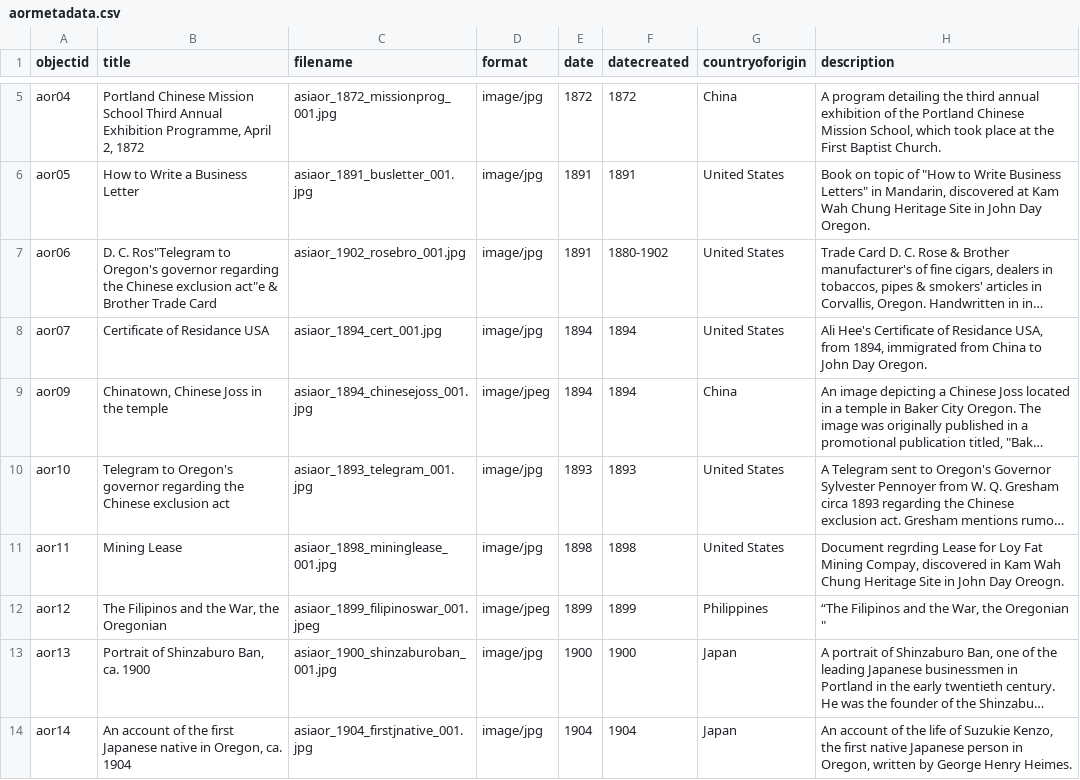
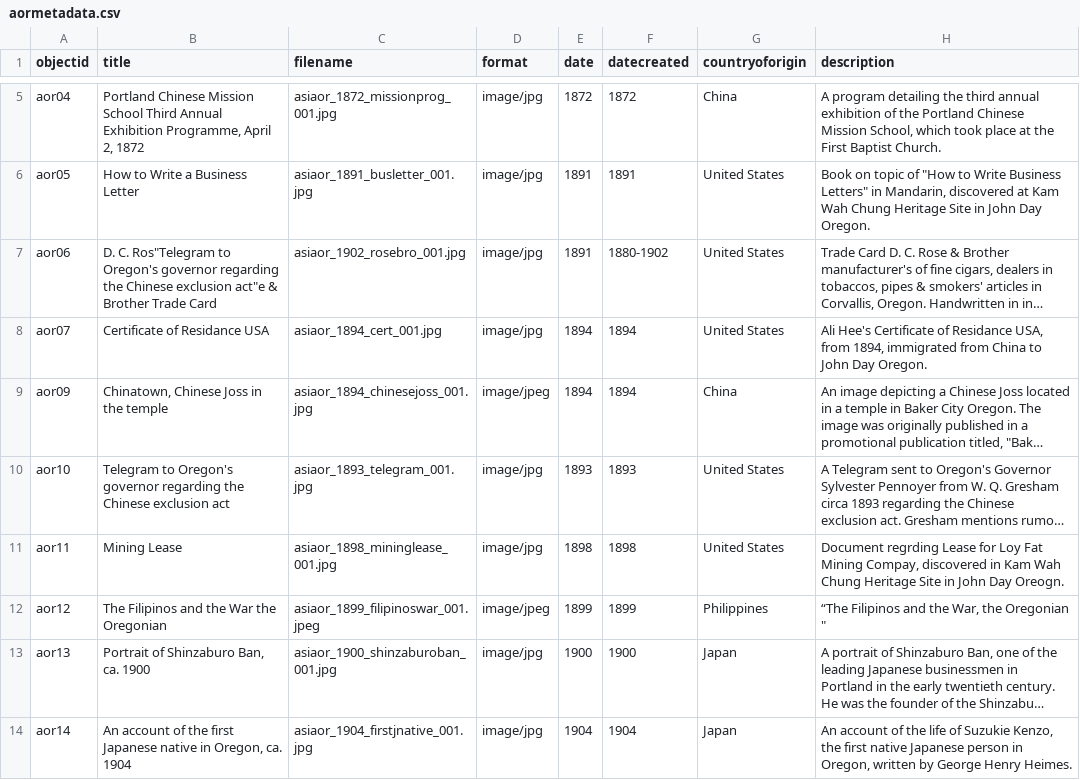
Before and after one commit to LIB410-Spring2023/group-3, a CSV file: _data/aormetadata.csv, drawn as a sheet; only a part is shown, gaps mark what is left out; long unchanged cells end in …; the diff names each change by its address in the sheet, - before the commit and + after, or states it on an @@ line.

Commit message:
Add files via upload

```diff
--- a/_data/aormetadata.csv
+++ b/_data/aormetadata.csv
-B12 (title): The Filipinos and the War, the Oregonian
+B12 (title): The Filipinos and the War the Oregonian
```
